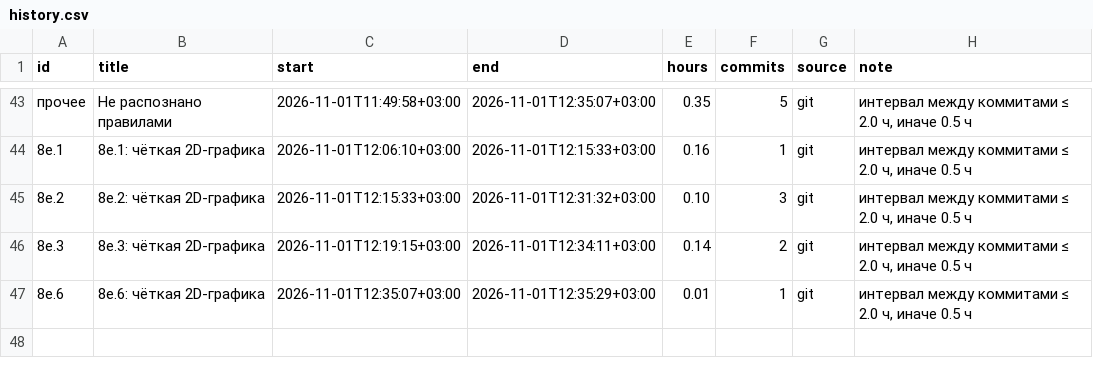
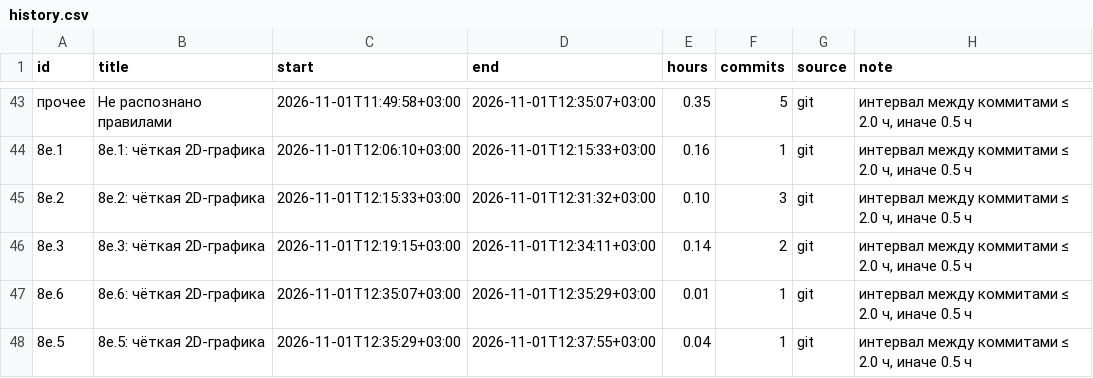
Before and after one commit to DmitriiTrifonov/sunpetal, a CSV file: tools/roadmap/history.csv, drawn as a sheet; only a part is shown, gaps mark what is left out; the diff names each change by its address in the sheet, - before the commit and + after, or states it on an @@ line.

```diff
--- a/tools/roadmap/history.csv
+++ b/tools/roadmap/history.csv
+row 48: 8е.5 | 8е.5: чёткая 2D-графика | 2026-11-01T12:35:29+03:00 | 2026-11-01T12:37:55+03:00 | 0.04 | 1 | git | интервал между коммитами ≤ 2.0 ч, иначе 0.5 ч
```
Also changed, not shown: tools/roadmap/timelog.csv, 4 other files.
